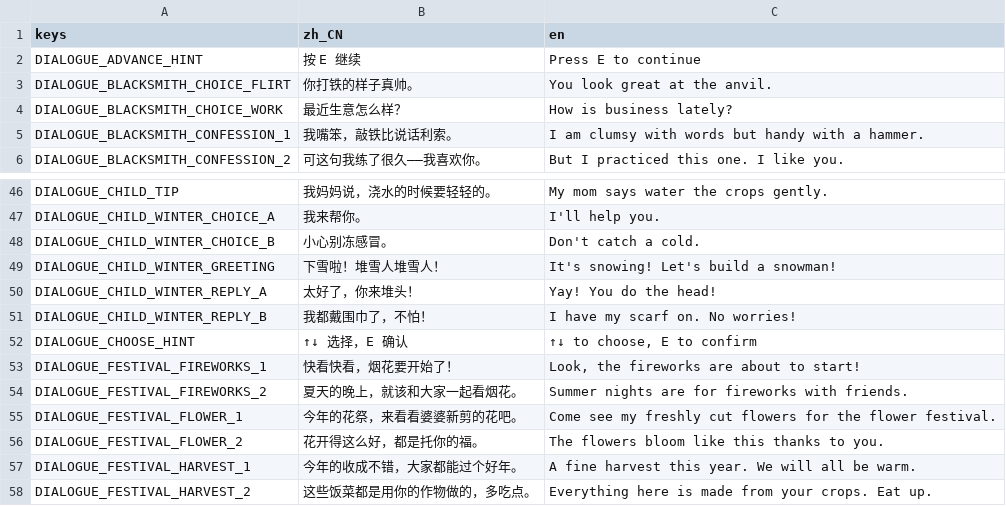
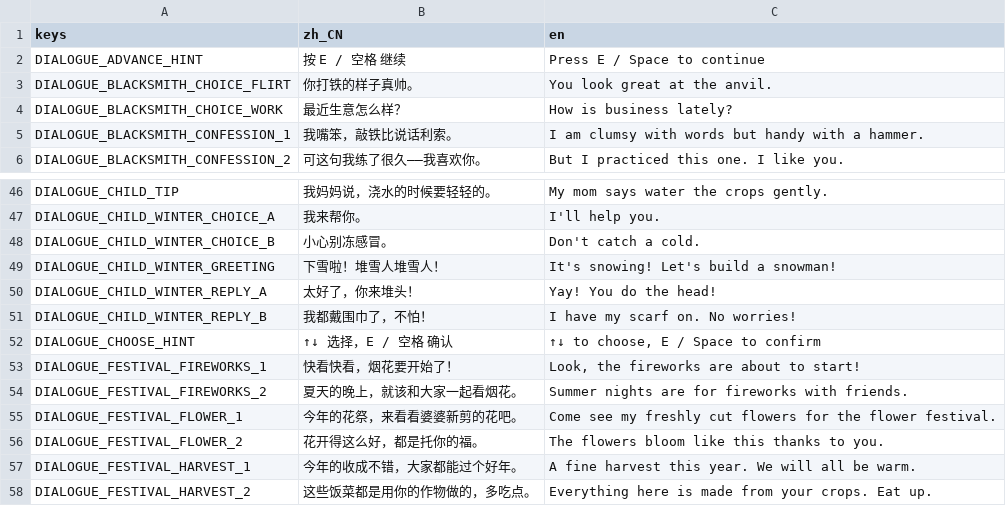
Before and after one commit to Laic7092/open-farm, a CSV file: assets/i18n/dialogue.csv, drawn as a sheet; only a part is shown, gaps mark what is left out.

```diff
--- a/assets/i18n/dialogue.csv
+++ b/assets/i18n/dialogue.csv
@@ -1,3 +1,3 @@
 keys,zh_CN,en
-DIALOGUE_ADVANCE_HINT,按 E 继续,Press E to continue
+DIALOGUE_ADVANCE_HINT,按 E / 空格 继续,Press E / Space to continue
 DIALOGUE_BLACKSMITH_CHOICE_FLIRT,你打铁的样子真帅。,You look great at the anvil.
@@ -51,3 +51,3 @@ DIALOGUE_CHILD_WINTER_REPLY_A,太好了，你来堆头！,Yay! You do the head!
 DIALOGUE_CHILD_WINTER_REPLY_B,我都戴围巾了，不怕！,I have my scarf on. No worries!
-DIALOGUE_CHOOSE_HINT,↑↓ 选择，E 确认,"↑↓ to choose, E to confirm"
+DIALOGUE_CHOOSE_HINT,↑↓ 选择，E / 空格 确认,"↑↓ to choose, E / Space to confirm"
 DIALOGUE_FESTIVAL_FIREWORKS_1,快看快看，烟花要开始了！,"Look, the fireworks are about to start!"
```
Also changed, not shown: assets/i18n/content.csv, assets/i18n/ui.csv, 27 other files.
